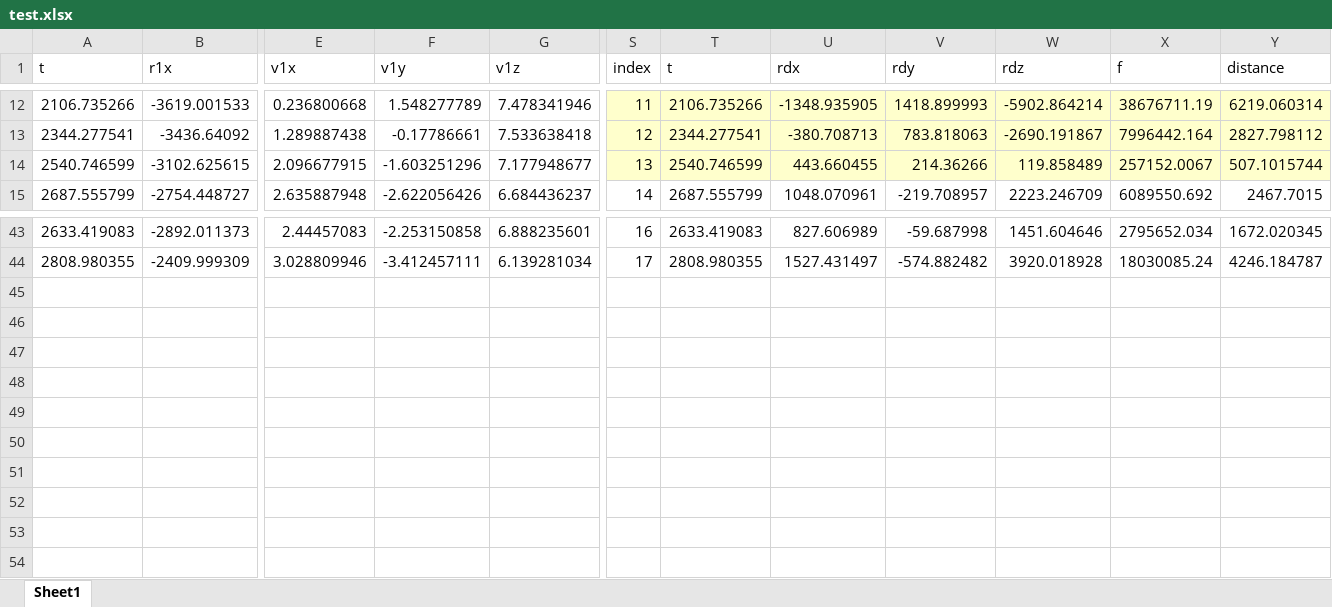
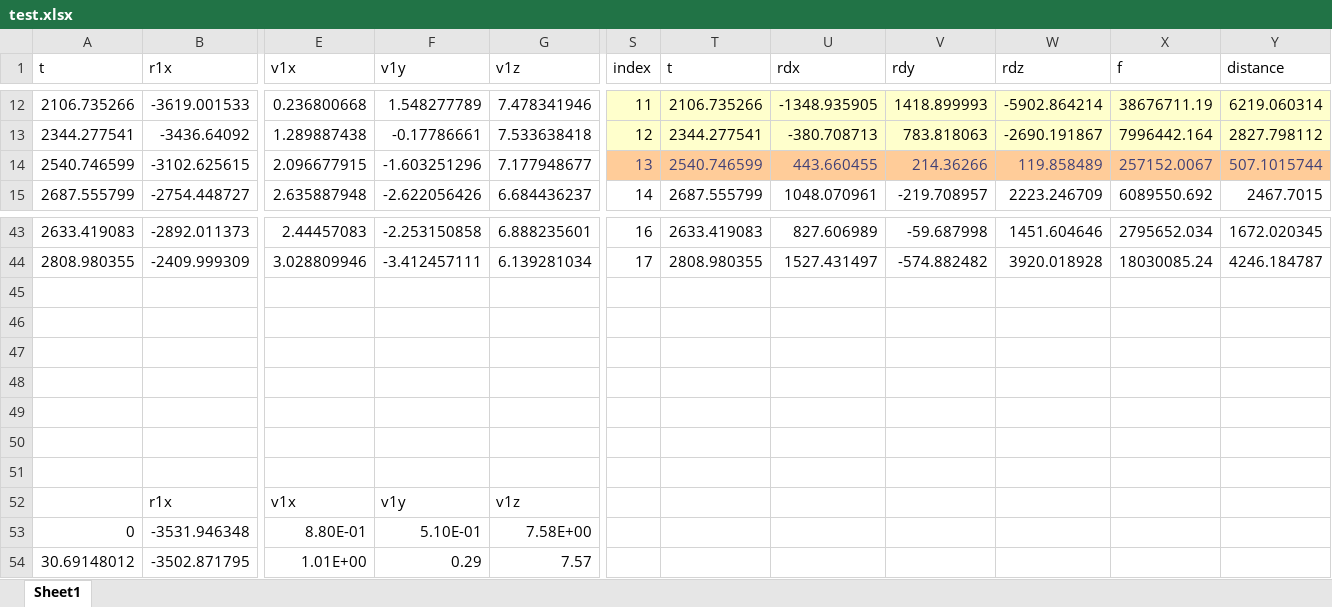
Before and after one commit to ommersh/Final-Project, an Excel workbook: Test Data/test.xlsx, sheet Sheet1, drawn as a sheet; only a part is shown, gaps mark what is left out; values as stored, in another font and other column widths than the file's, no borders; rows hold the shown columns only; the diff names each change by its address in the sheet, - before the commit and + after, or states it on an @@ line.

Commit message:
-Added calculation for Catch - calculate the root(in the interval [-1,1]) to the actual value(in the interval[a,b] -Added some code to the sgp4 python file

```diff
--- a/Test Data/test.xlsx (sheet Sheet1)
+++ b/Test Data/test.xlsx (sheet Sheet1)
@@ S14:Y14 fill: #FFFFCC → #FFCC99, text colour: black → #3F3F76 @@
+row 45: (empty)
+row 46: (empty)
+row 47: (empty)
+row 48: (empty)
+row 49: (empty)
+row 50: (empty)
+row 51: (empty)
+row 52:  | r1x | v1x | v1y | v1z
+row 53: 0 | -3531.946348 | 8.80E-01 | 5.10E-01 | 7.58E+00
+row 54: 30.69148012 | -3502.871795 | 1.01E+00 | 0.29 | 7.57
```
Also changed, not shown: 2 other files.
